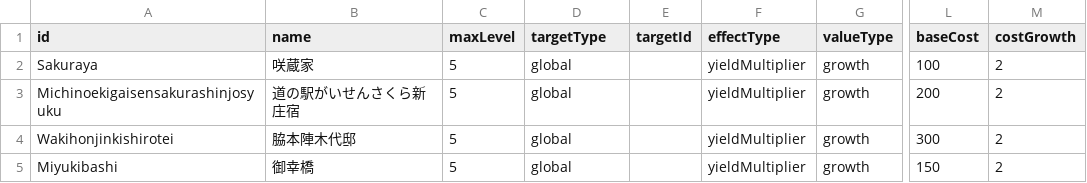
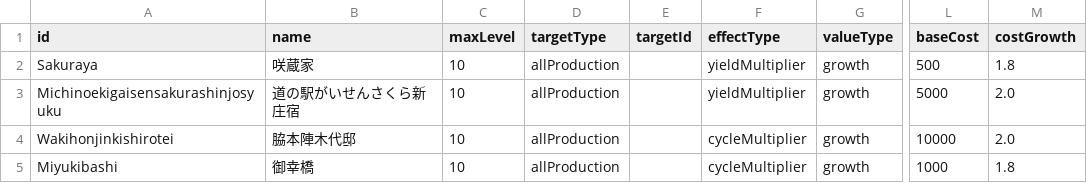
Before and after one commit to ws-vill-shinjo/training-camp-2026-b, a CSV file: frontend/master/data/bonusMaster.csv, drawn as a sheet; only a part is shown, gaps mark what is left out; the diff names each change by its address in the sheet, - before the commit and + after, or states it on an @@ line.

```diff
--- a/frontend/master/data/bonusMaster.csv
+++ b/frontend/master/data/bonusMaster.csv
-C2:C5 (maxLevel): 5
+C2:C5 (maxLevel): 10
-D2:D5 (targetType): global
+D2:D5 (targetType): allProduction
-L2 (baseCost): 100
+L2 (baseCost): 500
-M2 (costGrowth): 2
+M2 (costGrowth): 1.8
-L3 (baseCost): 200
+L3 (baseCost): 5000
-M3:M4 (costGrowth): 2
+M3:M4 (costGrowth): 2.0
-F4:F5 (effectType): yieldMultiplier
+F4:F5 (effectType): cycleMultiplier
-L4 (baseCost): 300
+L4 (baseCost): 10000
-L5 (baseCost): 150
+L5 (baseCost): 1000
-M5 (costGrowth): 2
+M5 (costGrowth): 1.8
```
Also changed, not shown: 7 other files.
